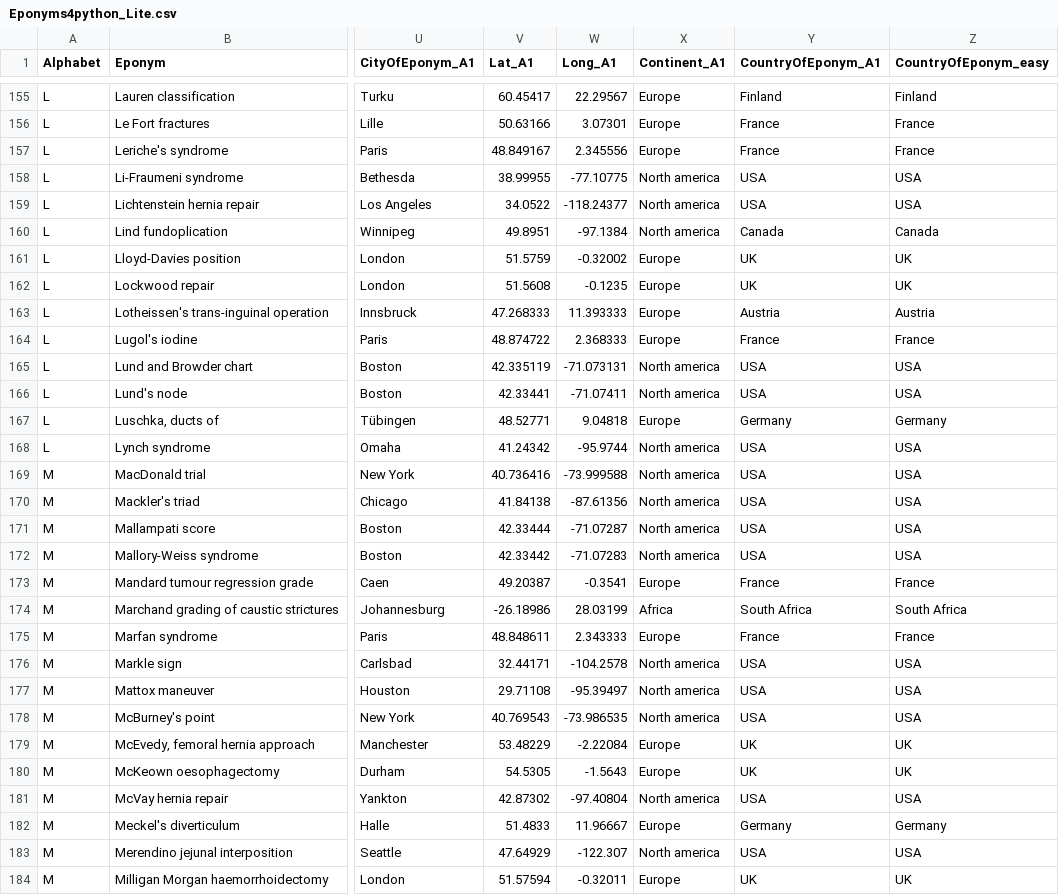
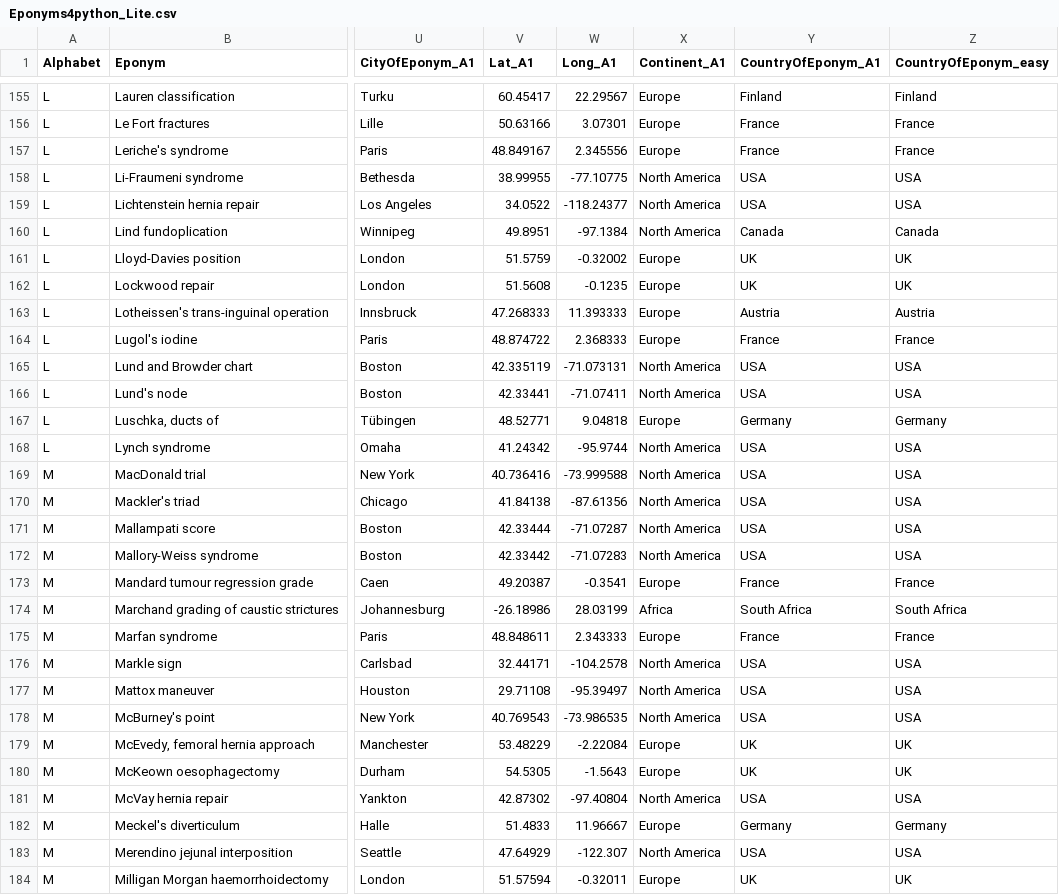
Before and after one commit to HayesAJ83/SurgicalEps_01, a CSV file: Eponyms4python_Lite.csv, drawn as a sheet; only a part is shown, gaps mark what is left out; the diff covers the shown part only; the diff names each change by its address in the sheet, - before the commit and + after, or states it on an @@ line.

```diff
--- a/Eponyms4python_Lite.csv
+++ b/Eponyms4python_Lite.csv
-X158:X160 (Continent_A1): North america
+X158:X160 (Continent_A1): North America
-X165:X166 (Continent_A1): North america
+X165:X166 (Continent_A1): North America
-X168:X172 (Continent_A1): North america
+X168:X172 (Continent_A1): North America
-X176:X178 (Continent_A1): North america
+X176:X178 (Continent_A1): North America
-X181 (Continent_A1): North america
+X181 (Continent_A1): North America
-X183 (Continent_A1): North america
+X183 (Continent_A1): North America
```
Also changed, not shown: 81 edited cells elsewhere in this file, Eponyms4python_Lite4Journals.csv.
